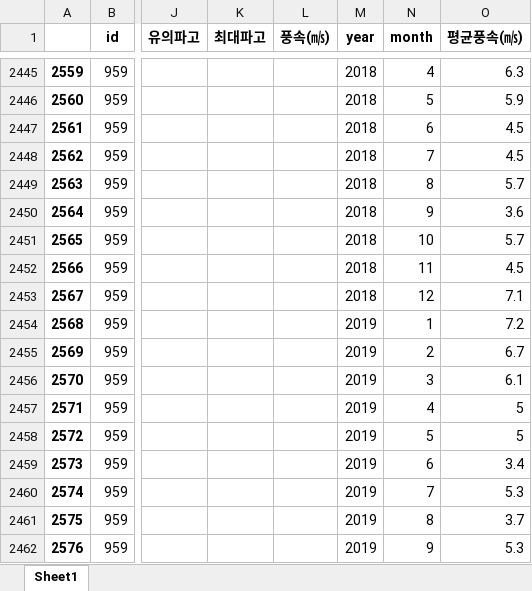
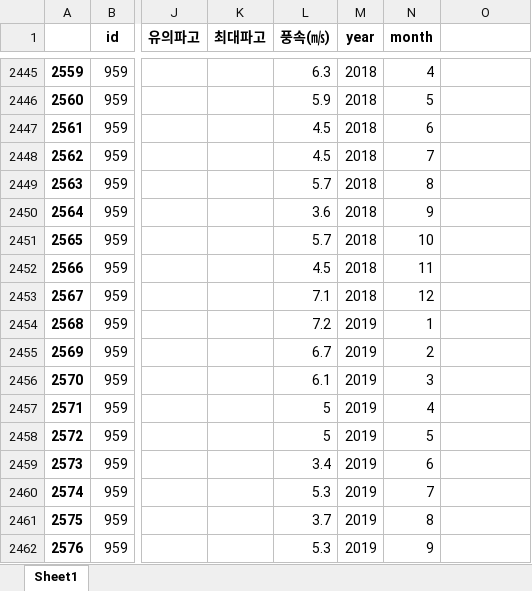
Before and after one commit to asdasgvsva/Coast_analysis, an Excel workbook: data/combined_unique.xlsx, sheet Sheet1, drawn as a sheet; only a part is shown, gaps mark what is left out; values as stored, in another font and other column widths than the file's, no borders; the diff covers the shown part only; the diff names each change by its address in the sheet, - before the commit and + after, or states it on an @@ line.

```diff
--- a/data/combined_unique.xlsx (sheet Sheet1)
+++ b/data/combined_unique.xlsx (sheet Sheet1)
-O1: 평균풍속(㎧)
+O1: (empty)
-L2445 (풍속(㎧)): (empty)
+L2445 (풍속(㎧)): 6.3
-O2445: 6.3
+O2445: (empty)
-L2446 (풍속(㎧)): (empty)
+L2446 (풍속(㎧)): 5.9
-O2446: 5.9
+O2446: (empty)
-L2447:L2448 (풍속(㎧)): (empty)
+L2447:L2448 (풍속(㎧)): 4.5
-O2447:O2448: 4.5
+O2447:O2448: (empty)
-L2449 (풍속(㎧)): (empty)
+L2449 (풍속(㎧)): 5.7
-O2449: 5.7
+O2449: (empty)
-L2450 (풍속(㎧)): (empty)
+L2450 (풍속(㎧)): 3.6
-O2450: 3.6
+O2450: (empty)
-L2451 (풍속(㎧)): (empty)
+L2451 (풍속(㎧)): 5.7
-O2451: 5.7
+O2451: (empty)
-L2452 (풍속(㎧)): (empty)
+L2452 (풍속(㎧)): 4.5
-O2452: 4.5
+O2452: (empty)
-L2453 (풍속(㎧)): (empty)
+L2453 (풍속(㎧)): 7.1
-O2453: 7.1
+O2453: (empty)
-L2454 (풍속(㎧)): (empty)
+L2454 (풍속(㎧)): 7.2
-O2454: 7.2
+O2454: (empty)
-L2455 (풍속(㎧)): (empty)
+L2455 (풍속(㎧)): 6.7
-O2455: 6.7
+O2455: (empty)
-L2456 (풍속(㎧)): (empty)
+L2456 (풍속(㎧)): 6.1
-O2456: 6.1
+O2456: (empty)
-L2457:L2458 (풍속(㎧)): (empty)
+L2457:L2458 (풍속(㎧)): 5
-O2457:O2458: 5
+O2457:O2458: (empty)
-L2459 (풍속(㎧)): (empty)
+L2459 (풍속(㎧)): 3.4
-O2459: 3.4
+O2459: (empty)
-L2460 (풍속(㎧)): (empty)
+L2460 (풍속(㎧)): 5.3
-O2460: 5.3
+O2460: (empty)
-L2461 (풍속(㎧)): (empty)
+L2461 (풍속(㎧)): 3.7
-O2461: 3.7
+O2461: (empty)
-L2462 (풍속(㎧)): (empty)
+L2462 (풍속(㎧)): 5.3
-O2462: 5.3
+O2462: (empty)
```
Also changed, not shown: 1626 edited cells elsewhere in this sheet, 5 other files.
